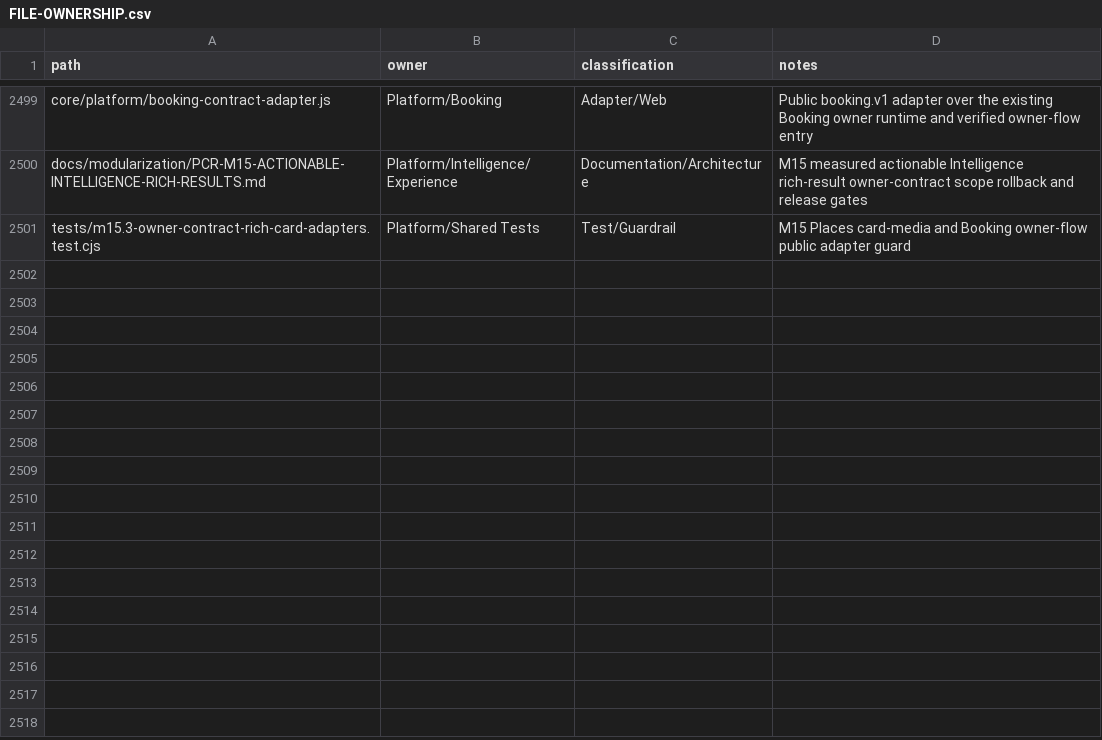
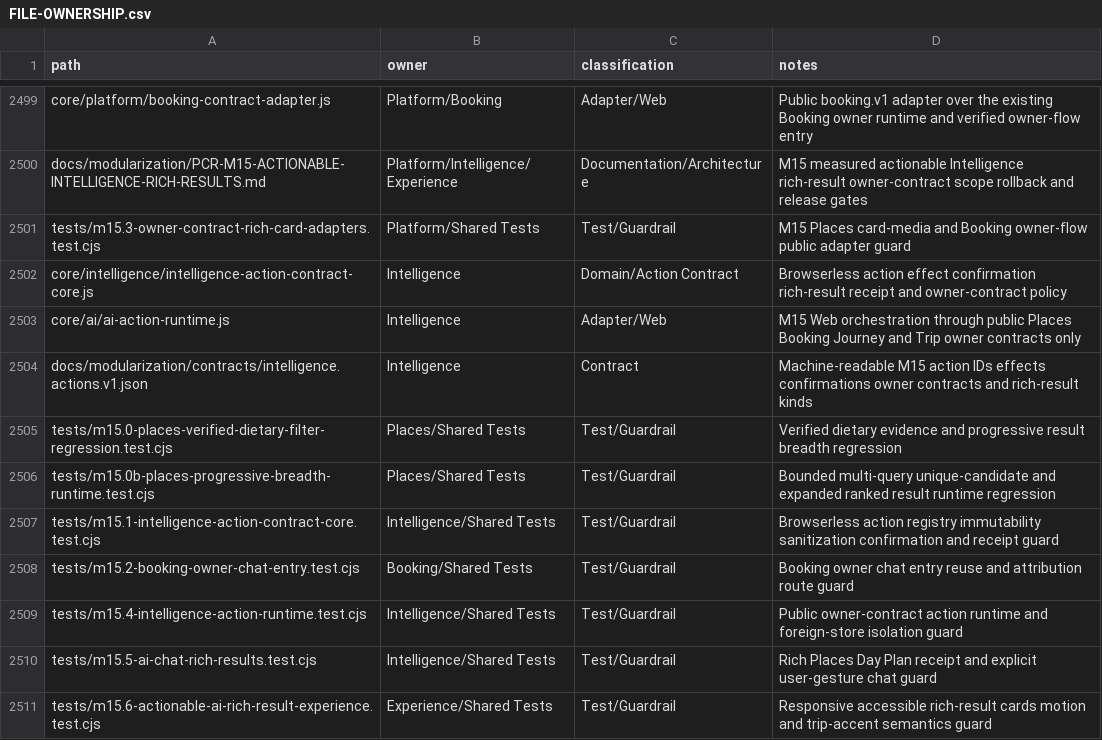
Before and after one commit to fklaas/luvia, a CSV file: docs/modularization/FILE-OWNERSHIP.csv, drawn as a sheet; only a part is shown, gaps mark what is left out.

Commit message:
release(m15): ship actionable intelligence and rich results

```diff
--- a/docs/modularization/FILE-OWNERSHIP.csv
+++ b/docs/modularization/FILE-OWNERSHIP.csv
@@ -2501 +2501,11 @@ docs/modularization/PCR-M15-ACTIONABLE-INTELLIGENCE-RICH-RESULTS.md,Platform/Int
 tests/m15.3-owner-contract-rich-card-adapters.test.cjs,Platform/Shared Tests,Test/Guardrail,M15 Places card-media and Booking owner-flow public adapter guard
+core/intelligence/intelligence-action-contract-core.js,Intelligence,Domain/Action Contract,Browserless action effect confirmation rich-result receipt and owner-contract policy
+core/ai/ai-action-runtime.js,Intelligence,Adapter/Web,M15 Web orchestration through public Places Booking Journey and Trip owner contracts only
+docs/modularization/contracts/intelligence.actions.v1.json,Intelligence,Contract,Machine-readable M15 action IDs effects confirmations owner contracts and rich-result kinds
+tests/m15.0-places-verified-dietary-filter-regression.test.cjs,Places/Shared Tests,Test/Guardrail,Verified dietary evidence and progressive result breadth regression
+tests/m15.0b-places-progressive-breadth-runtime.test.cjs,Places/Shared Tests,Test/Guardrail,Bounded multi-query unique-candidate and expanded ranked result runtime regression
+tests/m15.1-intelligence-action-contract-core.test.cjs,Intelligence/Shared Tests,Test/Guardrail,Browserless action registry immutability sanitization confirmation and receipt guard
+tests/m15.2-booking-owner-chat-entry.test.cjs,Booking/Shared Tests,Test/Guardrail,Booking owner chat entry reuse and attribution route guard
+tests/m15.4-intelligence-action-runtime.test.cjs,Intelligence/Shared Tests,Test/Guardrail,Public owner-contract action runtime and foreign-store isolation guard
+tests/m15.5-ai-chat-rich-results.test.cjs,Intelligence/Shared Tests,Test/Guardrail,Rich Places Day Plan receipt and explicit user-gesture chat guard
+tests/m15.6-actionable-ai-rich-result-experience.test.cjs,Experience/Shared Tests,Test/Guardrail,Responsive accessible rich-result cards motion and trip-accent semantics guard
```
Also changed, not shown: 18 other files.
